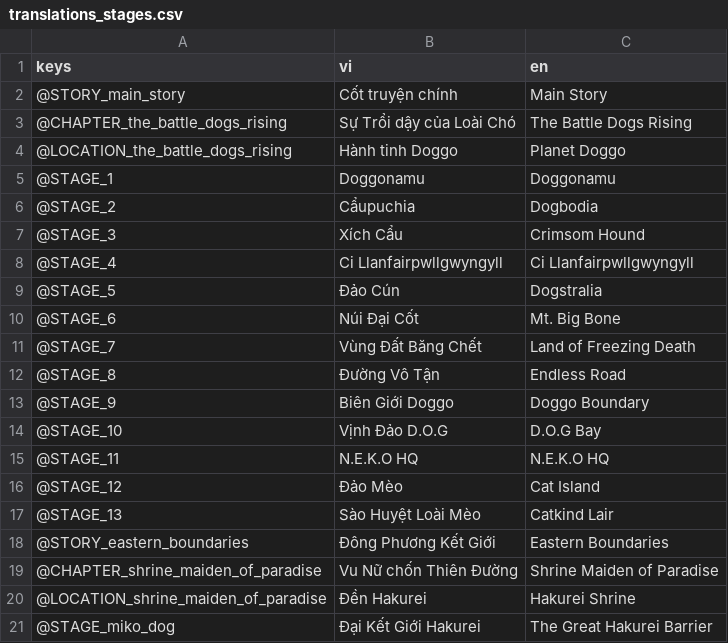
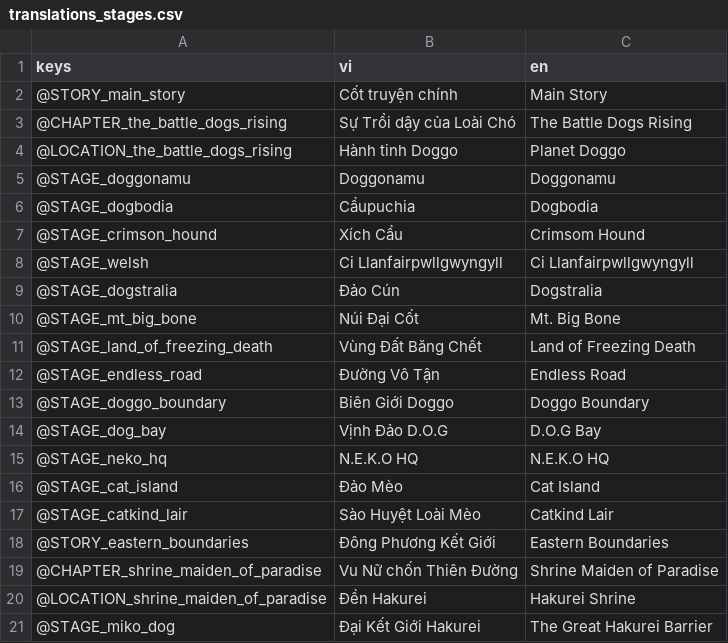
Before and after one commit to comaybay/the-battle-dogs-kltn, a CSV file: resources/translations/translations_stages.csv, drawn as a sheet.

```diff
--- a/resources/translations/translations_stages.csv
+++ b/resources/translations/translations_stages.csv
@@ -4,15 +4,15 @@ keys,vi,en
 @LOCATION_the_battle_dogs_rising,Hành tinh Doggo,Planet Doggo
-@STAGE_1,Doggonamu,Doggonamu
-@STAGE_2,Cẩupuchia,Dogbodia
-@STAGE_3,Xích Cẩu,Crimsom Hound
-@STAGE_4,Ci Llanfairpwllgwyngyll,Ci Llanfairpwllgwyngyll
-@STAGE_5,Đảo Cún ,Dogstralia
-@STAGE_6,Núi Đại Cốt,Mt. Big Bone
-@STAGE_7,Vùng Đất Băng Chết,Land of Freezing Death
-@STAGE_8,Đường Vô Tận,Endless Road
-@STAGE_9,Biên Giới Doggo,Doggo Boundary
-@STAGE_10,Vịnh Đảo D.O.G,D.O.G Bay
-@STAGE_11,N.E.K.O HQ,N.E.K.O HQ
-@STAGE_12,Đảo Mèo,Cat Island
-@STAGE_13,Sào Huyệt Loài Mèo,Catkind Lair
+@STAGE_doggonamu,Doggonamu,Doggonamu
+@STAGE_dogbodia,Cẩupuchia,Dogbodia
+@STAGE_crimson_hound,Xích Cẩu,Crimsom Hound
+@STAGE_welsh,Ci Llanfairpwllgwyngyll,Ci Llanfairpwllgwyngyll
+@STAGE_dogstralia,Đảo Cún ,Dogstralia
+@STAGE_mt_big_bone,Núi Đại Cốt,Mt. Big Bone
+@STAGE_land_of_freezing_death,Vùng Đất Băng Chết,Land of Freezing Death
+@STAGE_endless_road,Đường Vô Tận,Endless Road
+@STAGE_doggo_boundary,Biên Giới Doggo,Doggo Boundary
+@STAGE_dog_bay,Vịnh Đảo D.O.G,D.O.G Bay
+@STAGE_neko_hq,N.E.K.O HQ,N.E.K.O HQ
+@STAGE_cat_island,Đảo Mèo,Cat Island
+@STAGE_catkind_lair,Sào Huyệt Loài Mèo,Catkind Lair
 @STORY_eastern_boundaries,Đông Phương Kết Giới,Eastern Boundaries
```
Also changed, not shown: 30 other files.
